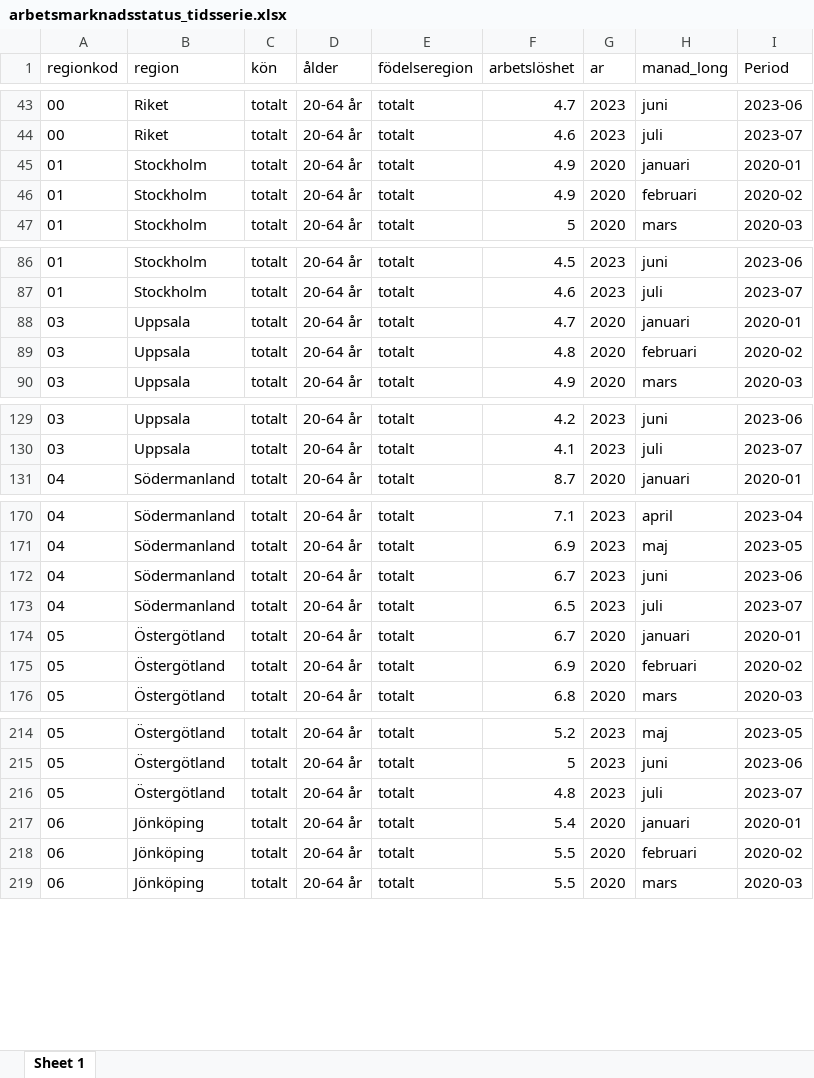
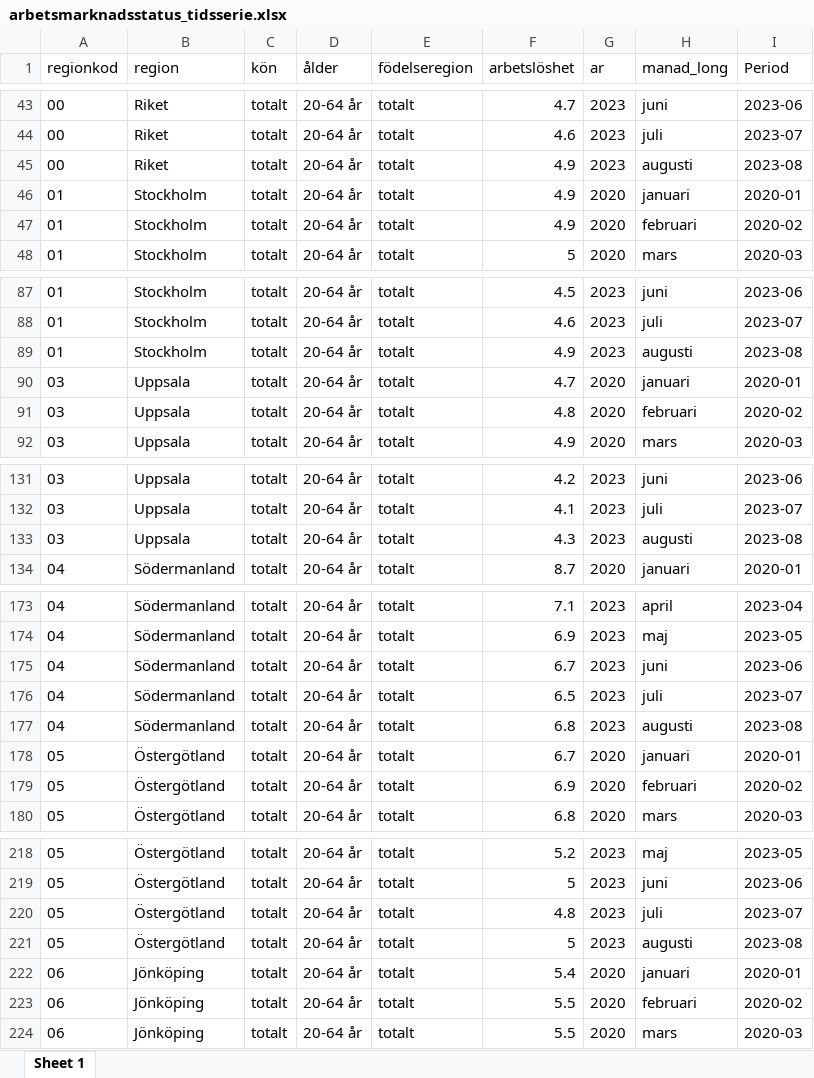
Before and after one commit to Region-Dalarna/laget_i_Dalarna, an Excel workbook: Data/arbetsmarknadsstatus_tidsserie.xlsx, sheet Sheet 1, drawn as a sheet; only a part is shown, gaps mark what is left out; values as stored, in another font and other column widths than the file's, no borders; the diff covers the shown part only; the diff names each change by its address in the sheet, - before the commit and + after, or states it on an @@ line.

```diff
--- a/Data/arbetsmarknadsstatus_tidsserie.xlsx (sheet Sheet 1)
+++ b/Data/arbetsmarknadsstatus_tidsserie.xlsx (sheet Sheet 1)
+row 45: 00 | Riket | totalt | 20-64 år | totalt | 4.9 | 2023 | augusti | 2023-08
+row 89: 01 | Stockholm | totalt | 20-64 år | totalt | 4.9 | 2023 | augusti | 2023-08
+row 133: 03 | Uppsala | totalt | 20-64 år | totalt | 4.3 | 2023 | augusti | 2023-08
+row 177: 04 | Södermanland | totalt | 20-64 år | totalt | 6.8 | 2023 | augusti | 2023-08
+row 221: 05 | Östergötland | totalt | 20-64 år | totalt | 5 | 2023 | augusti | 2023-08
```
Also changed, not shown: 17 added rows elsewhere in this sheet, Data/BNP.xlsx, Data/arbetsloshet_kommun.xlsx, 13 other files.
